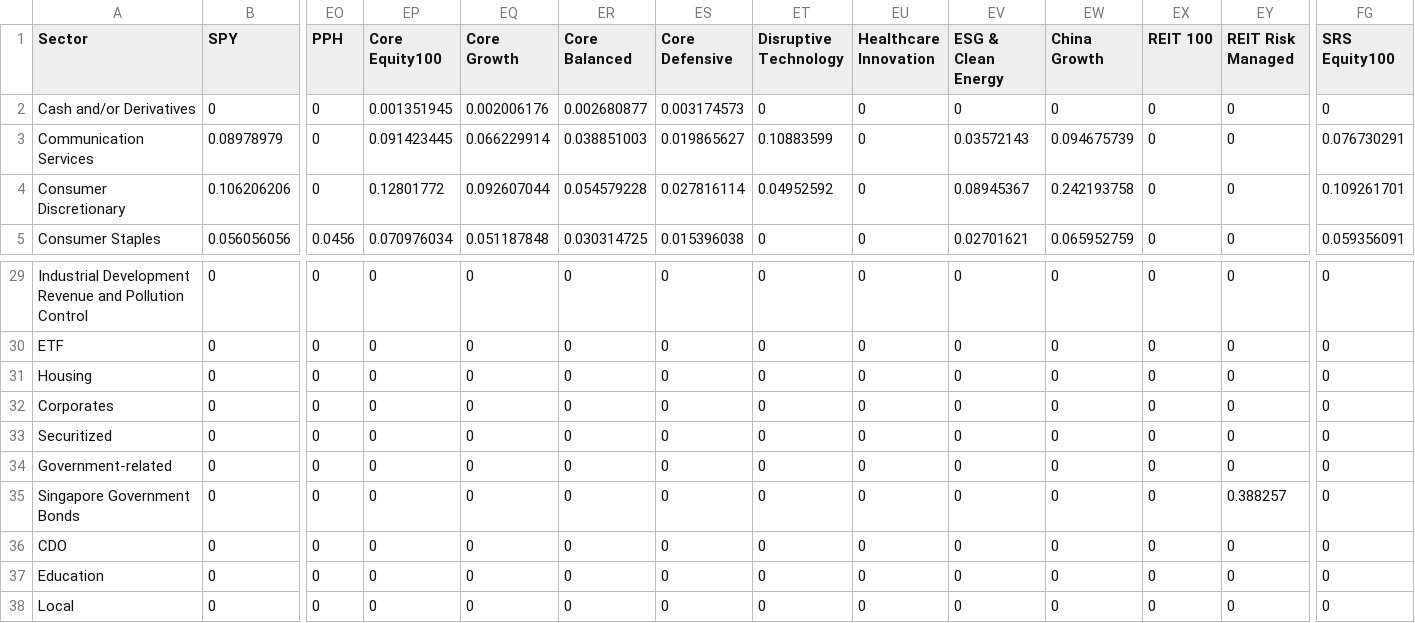
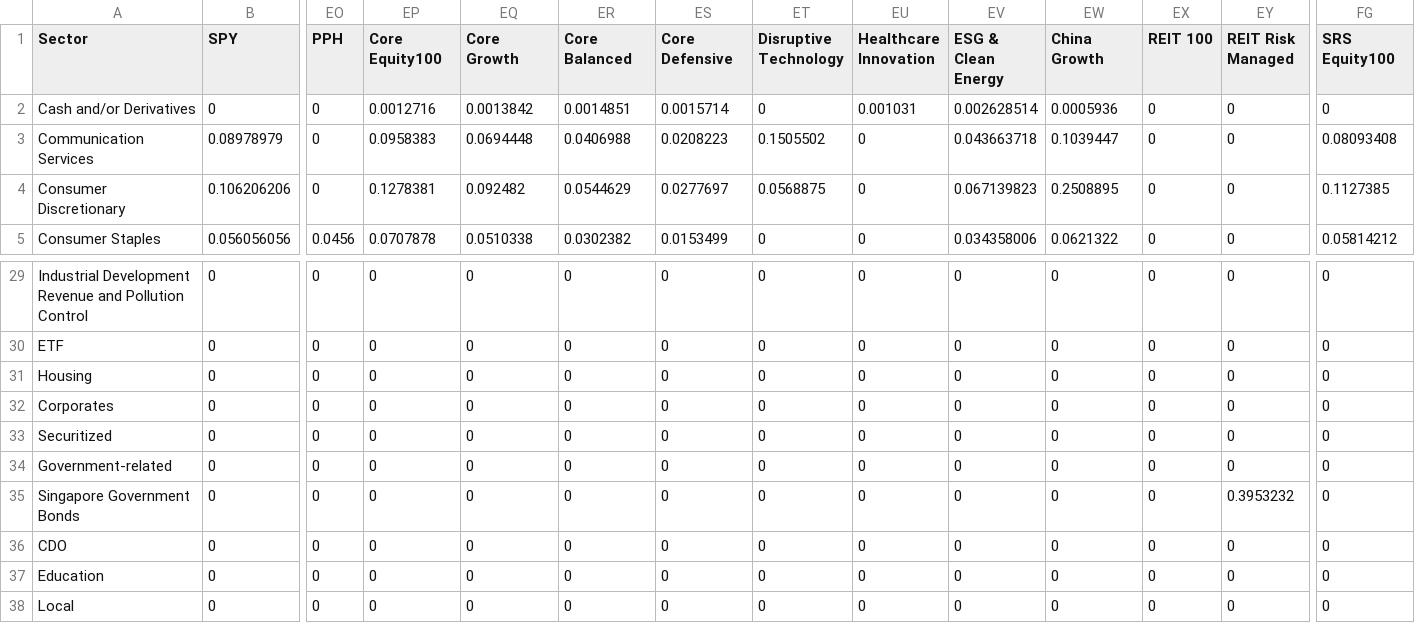
Before and after one commit to weijieleong/Portfolio-Visualizer, a CSV file: Data/PV_sector.csv, drawn as a sheet; only a part is shown, gaps mark what is left out; the diff covers the shown part only; the diff names each change by its address in the sheet, - before the commit and + after, or states it on an @@ line.

```diff
--- a/Data/PV_sector.csv
+++ b/Data/PV_sector.csv
-EP2 (Core Equity100): 0.001351945
+EP2 (Core Equity100): 0.0012716
-EQ2 (Core Growth): 0.002006176
+EQ2 (Core Growth): 0.0013842
-ER2 (Core Balanced): 0.002680877
+ER2 (Core Balanced): 0.0014851
-ES2 (Core Defensive): 0.003174573
+ES2 (Core Defensive): 0.0015714
-EU2 (Healthcare Innovation): 0
+EU2 (Healthcare Innovation): 0.001031
-EV2 (ESG & Clean Energy): 0
+EV2 (ESG & Clean Energy): 0.002628514
-EW2 (China Growth): 0
+EW2 (China Growth): 0.0005936
-EP3 (Core Equity100): 0.091423445
+EP3 (Core Equity100): 0.0958383
-EQ3 (Core Growth): 0.066229914
+EQ3 (Core Growth): 0.0694448
-ER3 (Core Balanced): 0.038851003
+ER3 (Core Balanced): 0.0406988
-ES3 (Core Defensive): 0.019865627
+ES3 (Core Defensive): 0.0208223
-ET3 (Disruptive Technology): 0.10883599
+ET3 (Disruptive Technology): 0.1505502
-EV3 (ESG & Clean Energy): 0.03572143
+EV3 (ESG & Clean Energy): 0.043663718
-EW3 (China Growth): 0.094675739
+EW3 (China Growth): 0.1039447
-FG3 (SRS Equity100): 0.076730291
+FG3 (SRS Equity100): 0.08093408
-EP4 (Core Equity100): 0.12801772
+EP4 (Core Equity100): 0.1278381
-EQ4 (Core Growth): 0.092607044
+EQ4 (Core Growth): 0.092482
-ER4 (Core Balanced): 0.054579228
+ER4 (Core Balanced): 0.0544629
-ES4 (Core Defensive): 0.027816114
+ES4 (Core Defensive): 0.0277697
-ET4 (Disruptive Technology): 0.04952592
+ET4 (Disruptive Technology): 0.0568875
-EV4 (ESG & Clean Energy): 0.08945367
+EV4 (ESG & Clean Energy): 0.067139823
-EW4 (China Growth): 0.242193758
+EW4 (China Growth): 0.2508895
-FG4 (SRS Equity100): 0.109261701
+FG4 (SRS Equity100): 0.1127385
-EP5 (Core Equity100): 0.070976034
+EP5 (Core Equity100): 0.0707878
-EQ5 (Core Growth): 0.051187848
+EQ5 (Core Growth): 0.0510338
-ER5 (Core Balanced): 0.030314725
+ER5 (Core Balanced): 0.0302382
-ES5 (Core Defensive): 0.015396038
+ES5 (Core Defensive): 0.0153499
-EV5 (ESG & Clean Energy): 0.02701621
+EV5 (ESG & Clean Energy): 0.034358006
-EW5 (China Growth): 0.065952759
+EW5 (China Growth): 0.0621322
-FG5 (SRS Equity100): 0.059356091
+FG5 (SRS Equity100): 0.05814212
-EY35 (REIT Risk Managed): 0.388257
+EY35 (REIT Risk Managed): 0.3953232
```
Also changed, not shown: 99 edited cells elsewhere in this file, Data/PV_asset_class.csv, Data/PV_country.csv, 1 other file.
